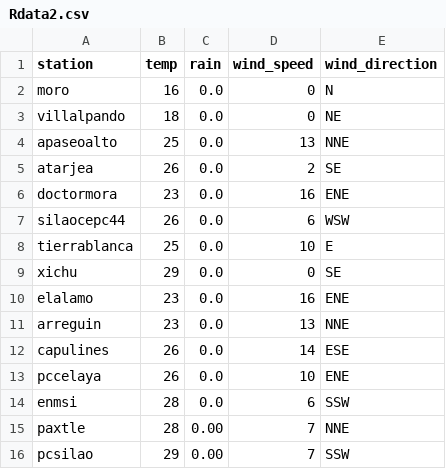
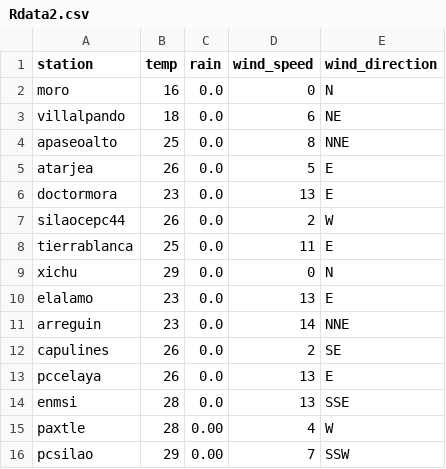
Before and after one commit to EliaquimATPC/test_appsheet-_connect, a CSV file: Rdata2.csv, drawn as a sheet.

Commit message:
Actualizacion de clima ESP32

```diff
--- a/Rdata2.csv
+++ b/Rdata2.csv
@@ -2,15 +2,15 @@ station,temp,rain,wind_speed,wind_direction
 moro,16,0.0,0,N
-villalpando,18,0.0,0,NE
-apaseoalto,25,0.0,13,NNE
-atarjea,26,0.0,2,SE
-doctormora,23,0.0,16,ENE
-silaocepc44,26,0.0,6,WSW
-tierrablanca,25,0.0,10,E
-xichu,29,0.0,0,SE
-elalamo,23,0.0,16,ENE
-arreguin,23,0.0,13,NNE
-capulines,26,0.0,14,ESE
-pccelaya,26,0.0,10,ENE
-enmsi,28,0.0,6,SSW
-paxtle,28,0.00,7,NNE
+villalpando,18,0.0,6,NE
+apaseoalto,25,0.0,8,NNE
+atarjea,26,0.0,5,E
+doctormora,23,0.0,13,E
+silaocepc44,26,0.0,2,W
+tierrablanca,25,0.0,11,E
+xichu,29,0.0,0,N
+elalamo,23,0.0,13,E
+arreguin,23,0.0,14,NNE
+capulines,26,0.0,2,SE
+pccelaya,26,0.0,13,E
+enmsi,28,0.0,13,SSE
+paxtle,28,0.00,4,W
 pcsilao,29,0.00,7,SSW
```
